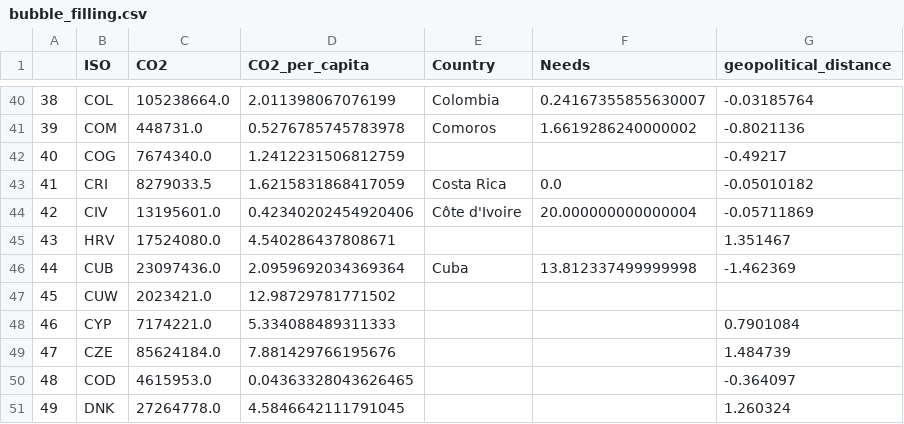
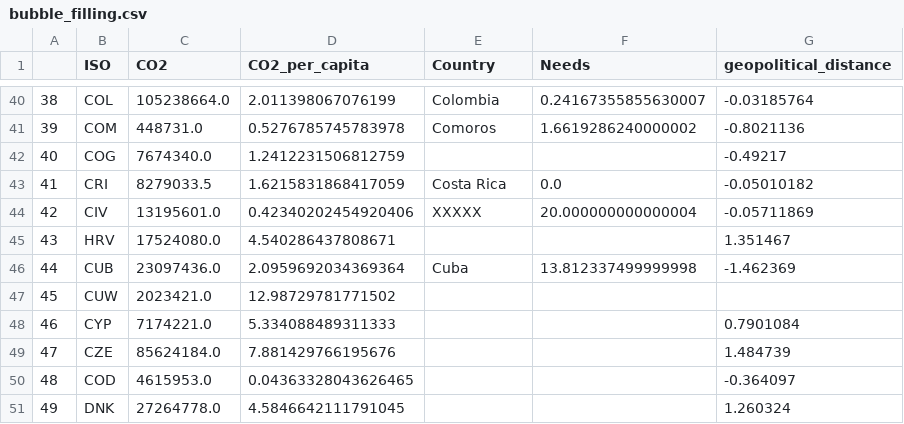
Before and after one commit to gohu00/Green_swan, a CSV file: bubble_filling.csv, drawn as a sheet; only a part is shown, gaps mark what is left out.

Commit message:
Update bubble_filling.csv

```diff
--- a/bubble_filling.csv
+++ b/bubble_filling.csv
@@ -43,3 +43,3 @@
 41,CRI,8279033.5,1.6215831868417059,Costa Rica,0.0,-0.05010182
-42,CIV,13195601.0,0.42340202454920406,Côte d'Ivoire,20.000000000000004,-0.05711869
+42,CIV,13195601.0,0.42340202454920406,XXXXX,20.000000000000004,-0.05711869
 43,HRV,17524080.0,4.540286437808671,,,1.351467
```
